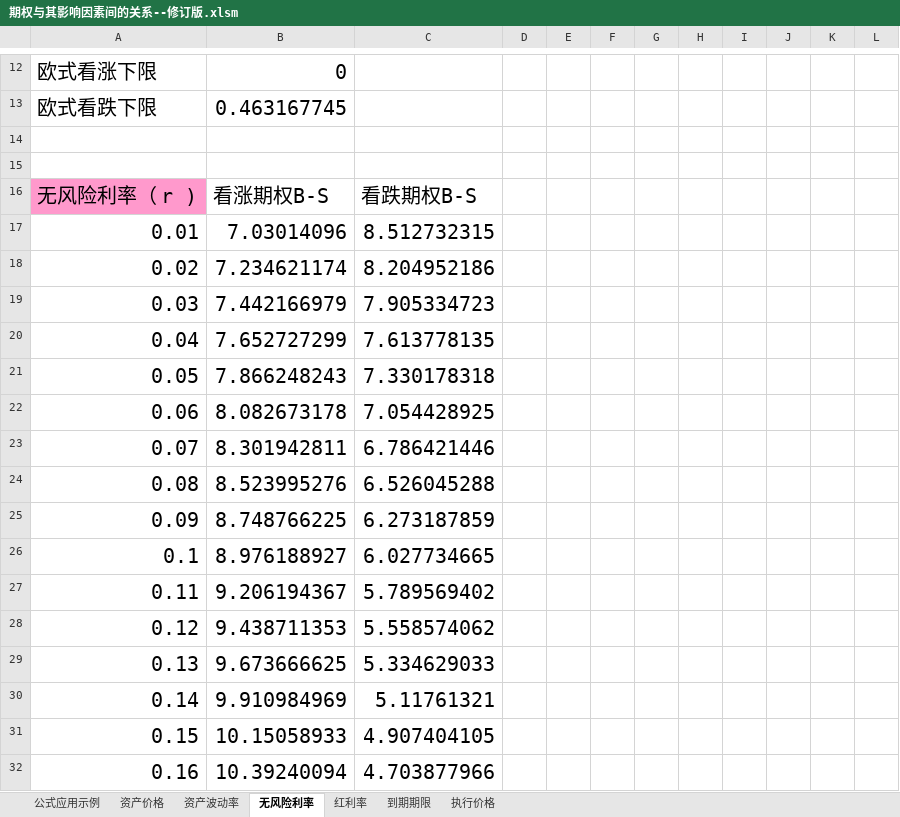
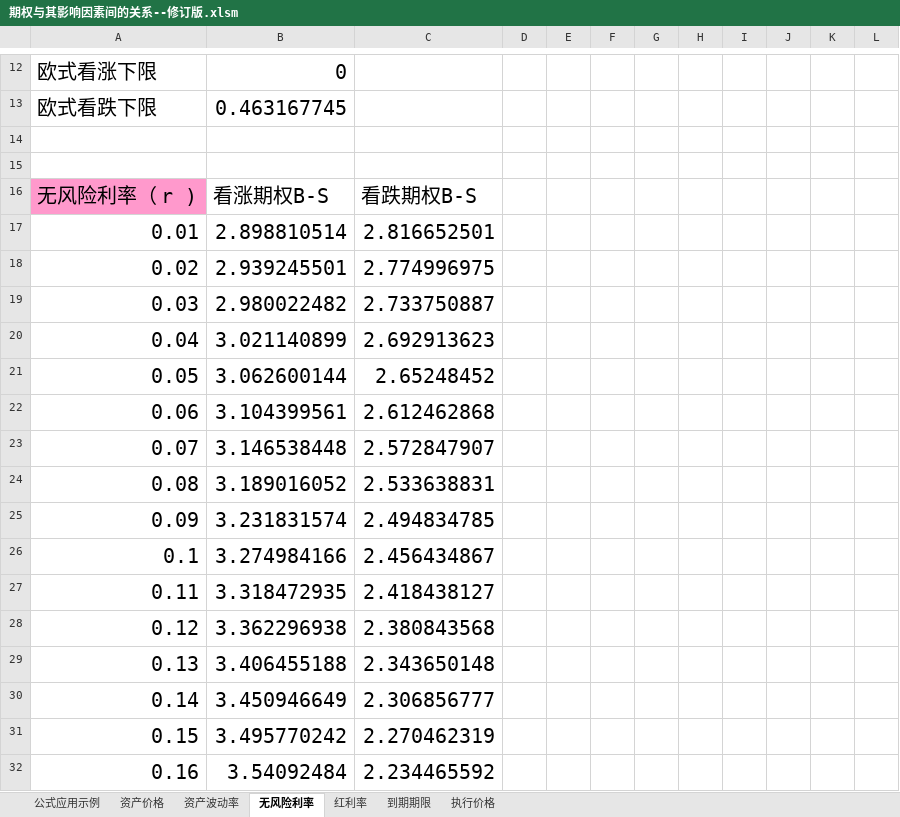
Before and after one commit to sfjwljh/5course, an Excel workbook: 金融工程学/第九讲实验报告任务--期权价格特征/期权与其影响因素间的关系--修订版.xlsm, sheet 无风险利率, drawn as a sheet; only a part is shown, gaps mark what is left out; values as stored, in another font and other column widths than the file's, no borders; charts and pictures not drawn; the diff covers the shown part only; the diff names each change by its address in the sheet, - before the commit and + after, or states it on an @@ line.

```diff
--- a/金融工程学/第九讲实验报告任务--期权价格特征/期权与其影响因素间的关系--修订版.xlsm (sheet 无风险利率)
+++ b/金融工程学/第九讲实验报告任务--期权价格特征/期权与其影响因素间的关系--修订版.xlsm (sheet 无风险利率)
-B17: 7.03014096
+B17: 2.898810514
-C17: 8.512732315
+C17: 2.816652501
-B18: 7.234621174
+B18: 2.939245501
-C18: 8.204952186
+C18: 2.774996975
-B19: 7.442166979
+B19: 2.980022482
-C19: 7.905334723
+C19: 2.733750887
-B20: 7.652727299
+B20: 3.021140899
-C20: 7.613778135
+C20: 2.692913623
-B21: 7.866248243
+B21: 3.062600144
-C21: 7.330178318
+C21: 2.65248452
-B22: 8.082673178
+B22: 3.104399561
-C22: 7.054428925
+C22: 2.612462868
-B23: 8.301942811
+B23: 3.146538448
-C23: 6.786421446
+C23: 2.572847907
-B24: 8.523995276
+B24: 3.189016052
-C24: 6.526045288
+C24: 2.533638831
-B25: 8.748766225
+B25: 3.231831574
-C25: 6.273187859
+C25: 2.494834785
-B26: 8.976188927
+B26: 3.274984166
-C26: 6.027734665
+C26: 2.456434867
-B27: 9.206194367
+B27: 3.318472935
-C27: 5.789569402
+C27: 2.418438127
-B28: 9.438711353
+B28: 3.362296938
-C28: 5.558574062
+C28: 2.380843568
-B29: 9.673666625
+B29: 3.406455188
-C29: 5.334629033
+C29: 2.343650148
-B30: 9.910984969
+B30: 3.450946649
-C30: 5.11761321
+C30: 2.306856777
-B31: 10.15058933
+B31: 3.495770242
-C31: 4.907404105
+C31: 2.270462319
-B32: 10.39240094
+B32: 3.54092484
-C32: 4.703877966
+C32: 2.234465592
```
Also changed, not shown: 172 edited cells elsewhere in this sheet, sheet 到期期限, sheet 资产价格, sheet 执行价格, sheet 资产波动率, sheet 红利率, charts or pictures, 20 other files.
